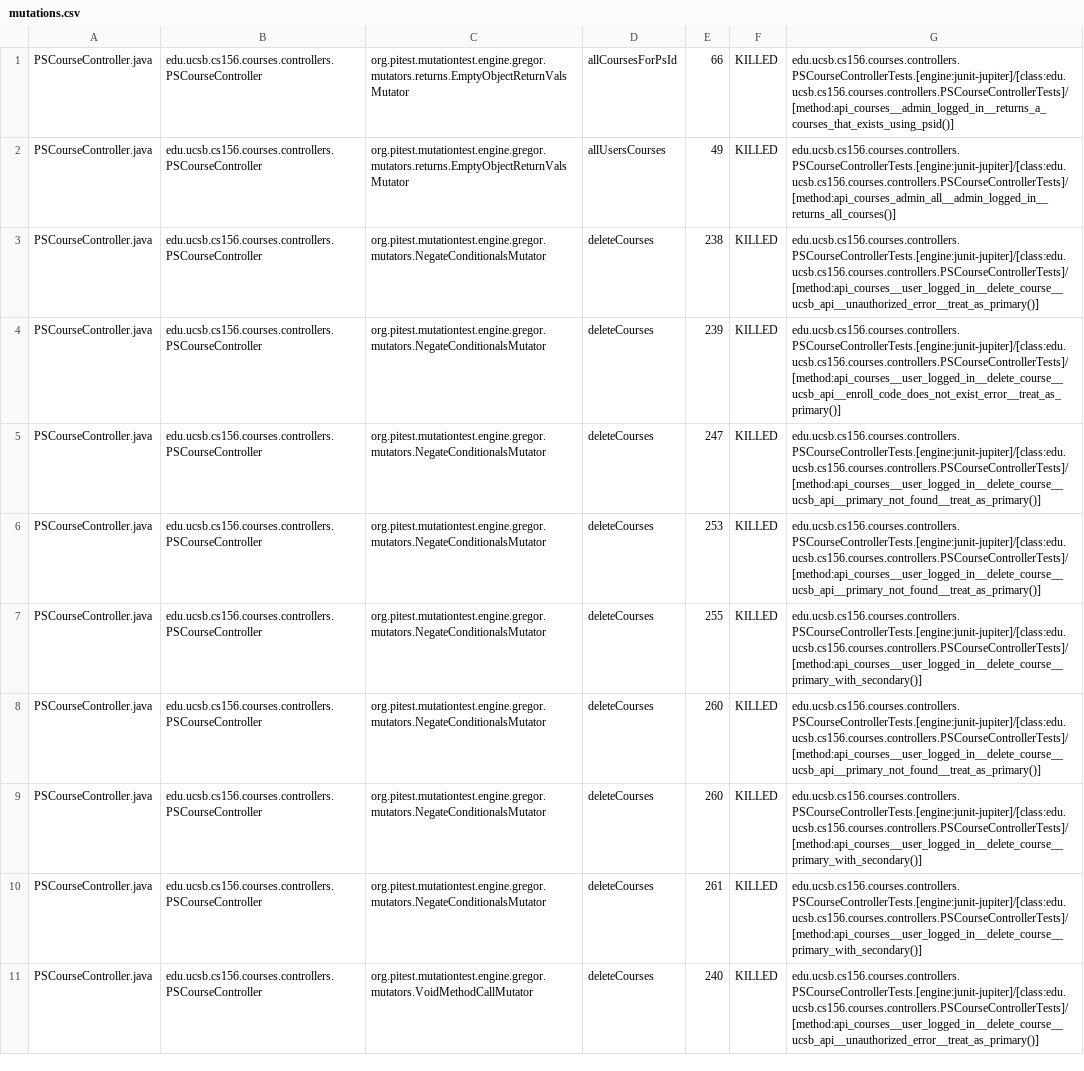
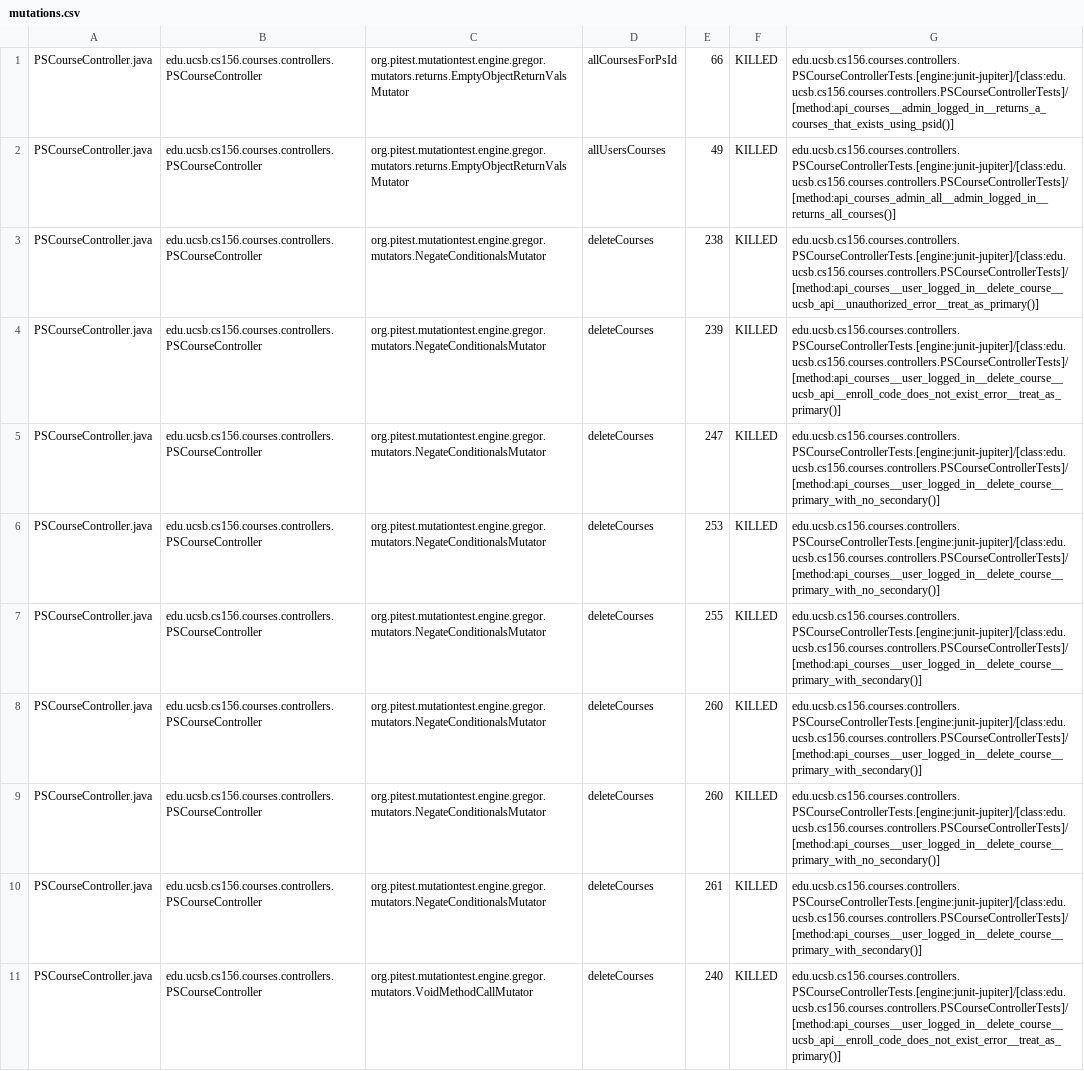
Before and after one commit to ucsb-cs156-s26/proj-courses-s26-02, a CSV file: prs/45/pitest/mutations.csv, drawn as a sheet; only a part is shown; the diff covers the shown part only.

Commit message:
Deploying to gh-pages from @ ucsb-cs156-s26/proj-courses-s26-02@e9765b2ca9aa3116630ad603f086627a1f7b858d 🚀

```diff
--- a/prs/45/pitest/mutations.csv
+++ b/prs/45/pitest/mutations.csv
@@ -4,8 +4,8 @@ PSCourseController.java,edu.ucsb.cs156.courses.controllers.PSCourseController,or
 PSCourseController.java,edu.ucsb.cs156.courses.controllers.PSCourseController,org.pitest.mutationtest.engine.gregor.mutators.NegateConditionalsMutator,deleteCourses,239,KILLED,edu.ucsb.cs156.courses.controllers.PSCourseControllerTests.[engine:junit-jupiter]/[class:edu.ucsb.cs156.courses.controllers.PSCourseControllerTests]/[method:api_courses__user_logged_in__delete_course__ucsb_api__enroll_code_does_not_exist_error__treat_as_primary()]
-PSCourseController.java,edu.ucsb.cs156.courses.controllers.PSCourseController,org.pitest.mutationtest.engine.gregor.mutators.NegateConditionalsMutator,deleteCourses,247,KILLED,edu.ucsb.cs156.courses.controllers.PSCourseControllerTests.[engine:junit-jupiter]/[class:edu.ucsb.cs156.courses.controllers.PSCourseControllerTests]/[method:api_courses__user_logged_in__delete_course__ucsb_api__primary_not_found__treat_as_primary()]
-PSCourseController.java,edu.ucsb.cs156.courses.controllers.PSCourseController,org.pitest.mutationtest.engine.gregor.mutators.NegateConditionalsMutator,deleteCourses,253,KILLED,edu.ucsb.cs156.courses.controllers.PSCourseControllerTests.[engine:junit-jupiter]/[class:edu.ucsb.cs156.courses.controllers.PSCourseControllerTests]/[method:api_courses__user_logged_in__delete_course__ucsb_api__primary_not_found__treat_as_primary()]
+PSCourseController.java,edu.ucsb.cs156.courses.controllers.PSCourseController,org.pitest.mutationtest.engine.gregor.mutators.NegateConditionalsMutator,deleteCourses,247,KILLED,edu.ucsb.cs156.courses.controllers.PSCourseControllerTests.[engine:junit-jupiter]/[class:edu.ucsb.cs156.courses.controllers.PSCourseControllerTests]/[method:api_courses__user_logged_in__delete_course__primary_with_no_secondary()]
+PSCourseController.java,edu.ucsb.cs156.courses.controllers.PSCourseController,org.pitest.mutationtest.engine.gregor.mutators.NegateConditionalsMutator,deleteCourses,253,KILLED,edu.ucsb.cs156.courses.controllers.PSCourseControllerTests.[engine:junit-jupiter]/[class:edu.ucsb.cs156.courses.controllers.PSCourseControllerTests]/[method:api_courses__user_logged_in__delete_course__primary_with_no_secondary()]
 PSCourseController.java,edu.ucsb.cs156.courses.controllers.PSCourseController,org.pitest.mutationtest.engine.gregor.mutators.NegateConditionalsMutator,deleteCourses,255,KILLED,edu.ucsb.cs156.courses.controllers.PSCourseControllerTests.[engine:junit-jupiter]/[class:edu.ucsb.cs156.courses.controllers.PSCourseControllerTests]/[method:api_courses__user_logged_in__delete_course__primary_with_secondary()]
-PSCourseController.java,edu.ucsb.cs156.courses.controllers.PSCourseController,org.pitest.mutationtest.engine.gregor.mutators.NegateConditionalsMutator,deleteCourses,260,KILLED,edu.ucsb.cs156.courses.controllers.PSCourseControllerTests.[engine:junit-jupiter]/[class:edu.ucsb.cs156.courses.controllers.PSCourseControllerTests]/[method:api_courses__user_logged_in__delete_course__ucsb_api__primary_not_found__treat_as_primary()]
 PSCourseController.java,edu.ucsb.cs156.courses.controllers.PSCourseController,org.pitest.mutationtest.engine.gregor.mutators.NegateConditionalsMutator,deleteCourses,260,KILLED,edu.ucsb.cs156.courses.controllers.PSCourseControllerTests.[engine:junit-jupiter]/[class:edu.ucsb.cs156.courses.controllers.PSCourseControllerTests]/[method:api_courses__user_logged_in__delete_course__primary_with_secondary()]
+PSCourseController.java,edu.ucsb.cs156.courses.controllers.PSCourseController,org.pitest.mutationtest.engine.gregor.mutators.NegateConditionalsMutator,deleteCourses,260,KILLED,edu.ucsb.cs156.courses.controllers.PSCourseControllerTests.[engine:junit-jupiter]/[class:edu.ucsb.cs156.courses.controllers.PSCourseControllerTests]/[method:api_courses__user_logged_in__delete_course__primary_with_no_secondary()]
 PSCourseController.java,edu.ucsb.cs156.courses.controllers.PSCourseController,org.pitest.mutationtest.engine.gregor.mutators.NegateConditionalsMutator,deleteCourses,261,KILLED,edu.ucsb.cs156.courses.controllers.PSCourseControllerTests.[engine:junit-jupiter]/[class:edu.ucsb.cs156.courses.controllers.PSCourseControllerTests]/[method:api_courses__user_logged_in__delete_course__primary_with_secondary()]
-PSCourseController.java,edu.ucsb.cs156.courses.controllers.PSCourseController,org.pitest.mutationtest.engine.gregor.mutators.VoidMethodCallMutator,deleteCourses,240,KILLED,edu.ucsb.cs156.courses.controllers.PSCourseControllerTests.[engine:junit-jupiter]/[class:edu.ucsb.cs156.courses.controllers.PSCourseControllerTests]/[method:api_courses__user_logged_in__delete_course__ucsb_api__unauthorized_error__treat_as_primary()]
+PSCourseController.java,edu.ucsb.cs156.courses.controllers.PSCourseController,org.pitest.mutationtest.engine.gregor.mutators.VoidMethodCallMutator,deleteCourses,240,KILLED,edu.ucsb.cs156.courses.controllers.PSCourseControllerTests.[engine:junit-jupiter]/[class:edu.ucsb.cs156.courses.controllers.PSCourseControllerTests]/[method:api_courses__user_logged_in__delete_course__ucsb_api__enroll_code_does_not_exist_error__treat_as_primary()]
```
Also changed, not shown: 1 added row, 1 removed row and 98 edited cells elsewhere in this file, 56 other files.
